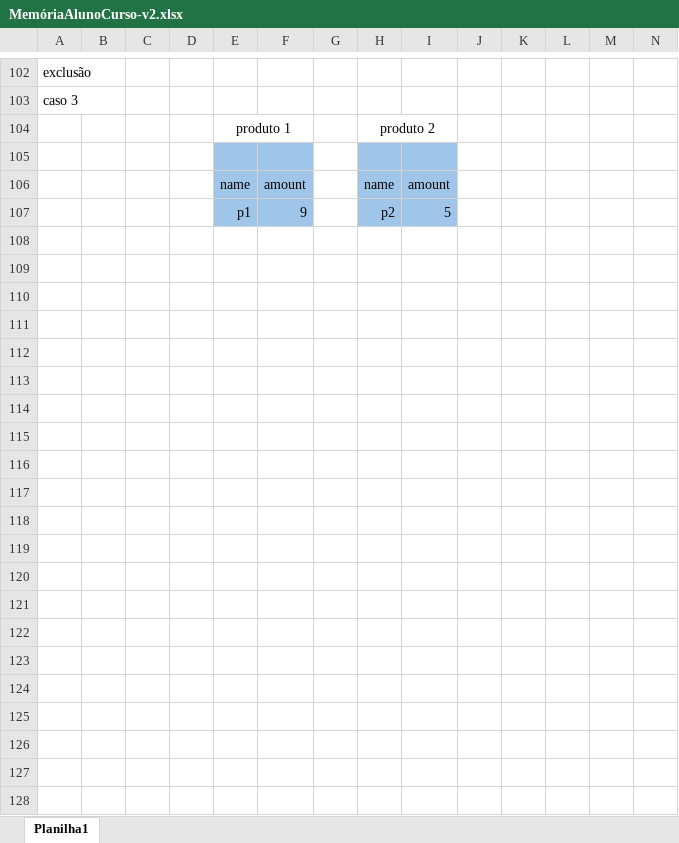
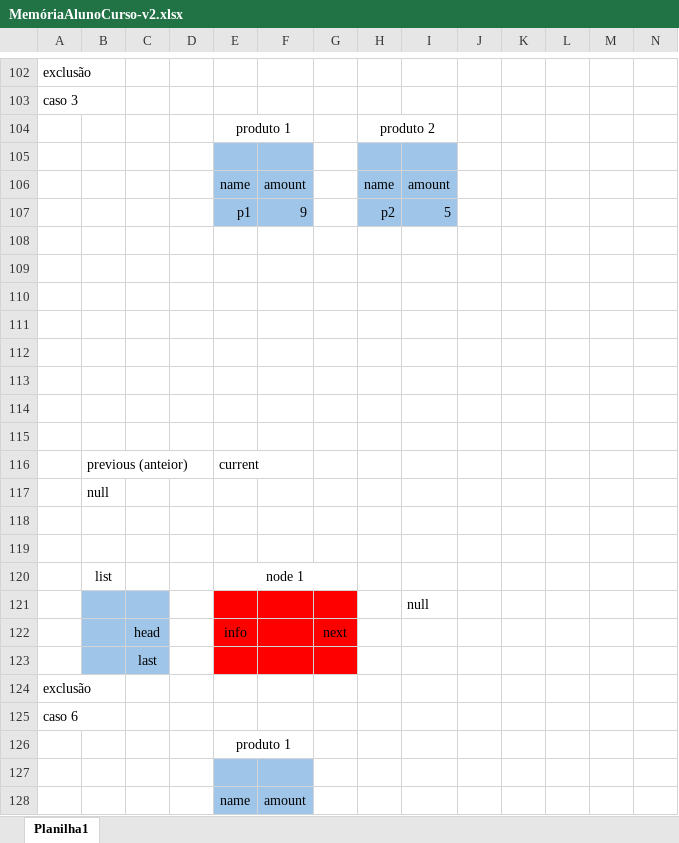
Before and after one commit to univas/2021-ed, an Excel workbook: Projeto02/MemóriaAlunoCurso-v2.xlsx, sheet Planilha1, drawn as a sheet; only a part is shown, gaps mark what is left out; values as stored, in another font and other column widths than the file's, no borders; charts and pictures not drawn; rows hold the shown columns only; the diff covers the shown part only; the diff names each change by its address in the sheet, - before the commit and + after, or states it on an @@ line.

```diff
--- a/Projeto02/MemóriaAlunoCurso-v2.xlsx (sheet Planilha1)
+++ b/Projeto02/MemóriaAlunoCurso-v2.xlsx (sheet Planilha1)
+row 109: (empty)
+row 110: (empty)
+row 111: (empty)
+row 112: (empty)
+row 113: (empty)
+row 114: (empty)
+row 115: (empty)
+row 116:  | previous (anteior) |  |  | current
+row 117:  | null
+row 118: (empty)
+row 119: (empty)
+row 120:  | list |  |  | node 1
+row 121:  |  |  |  |  |  |  |  | null
+row 122:  |  | head |  | info |  | next
+row 123:  |  | last
+row 124: exclusão
+row 125: caso 6
+row 126:  |  |  |  | produto 1
+row 127: (empty)
+row 128:  |  |  |  | name | amount
```
Also changed, not shown: 32 added rows, 2 edited cells and cell formats elsewhere in this sheet, charts or pictures, 4 other files.
